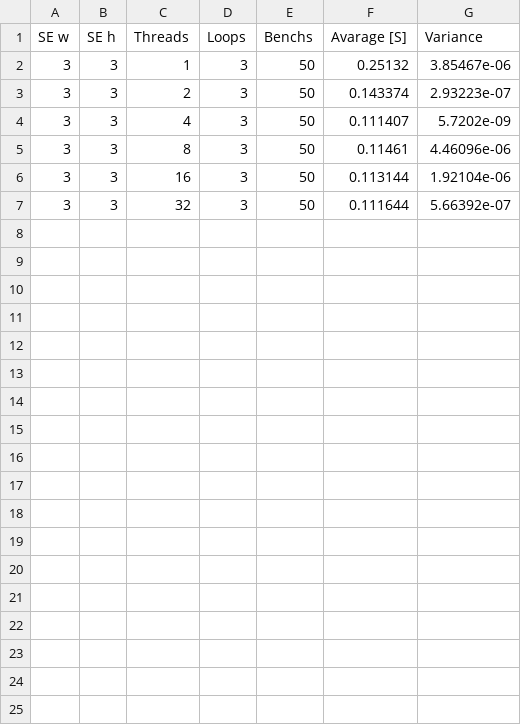
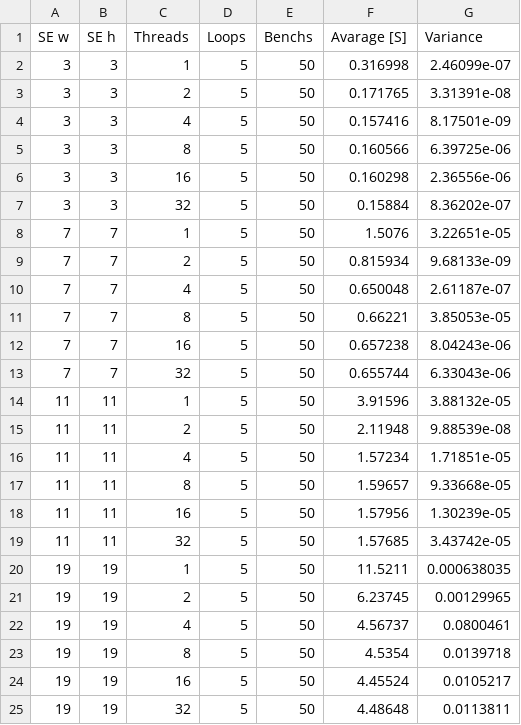
Before and after one commit to delchiaro/parallel-project, a CSV file: bin/debug-O1/STRUCT.csv, drawn as a sheet.

Commit message:
Added option to show all single bench results in table

```diff
--- a/bin/debug-O1/STRUCT.csv
+++ b/bin/debug-O1/STRUCT.csv
@@ -1,7 +1,25 @@
 "SE w", "SE h", "Threads", "Loops", "Benchs", "Avarage [S]", "Variance",
-3, 3, 1, 3, 50, 0.25132, 3.85467e-06,
-3, 3, 2, 3, 50, 0.143374, 2.93223e-07,
-3, 3, 4, 3, 50, 0.111407, 5.7202e-09,
-3, 3, 8, 3, 50, 0.11461, 4.46096e-06,
-3, 3, 16, 3, 50, 0.113144, 1.92104e-06,
-3, 3, 32, 3, 50, 0.111644, 5.66392e-07,
+3, 3, 1, 5, 50, 0.316998, 2.46099e-07,
+3, 3, 2, 5, 50, 0.171765, 3.31391e-08,
+3, 3, 4, 5, 50, 0.157416, 8.17501e-09,
+3, 3, 8, 5, 50, 0.160566, 6.39725e-06,
+3, 3, 16, 5, 50, 0.160298, 2.36556e-06,
+3, 3, 32, 5, 50, 0.15884, 8.36202e-07,
+7, 7, 1, 5, 50, 1.5076, 3.22651e-05,
+7, 7, 2, 5, 50, 0.815934, 9.68133e-09,
+7, 7, 4, 5, 50, 0.650048, 2.61187e-07,
+7, 7, 8, 5, 50, 0.66221, 3.85053e-05,
+7, 7, 16, 5, 50, 0.657238, 8.04243e-06,
+7, 7, 32, 5, 50, 0.655744, 6.33043e-06,
+11, 11, 1, 5, 50, 3.91596, 3.88132e-05,
+11, 11, 2, 5, 50, 2.11948, 9.88539e-08,
+11, 11, 4, 5, 50, 1.57234, 1.71851e-05,
+11, 11, 8, 5, 50, 1.59657, 9.33668e-05,
+11, 11, 16, 5, 50, 1.57956, 1.30239e-05,
+11, 11, 32, 5, 50, 1.57685, 3.43742e-05,
+19, 19, 1, 5, 50, 11.5211, 0.000638035,
+19, 19, 2, 5, 50, 6.23745, 0.00129965,
+19, 19, 4, 5, 50, 4.56737, 0.0800461,
+19, 19, 8, 5, 50, 4.5354, 0.0139718,
+19, 19, 16, 5, 50, 4.45524, 0.0105217,
+19, 19, 32, 5, 50, 4.48648, 0.0113811,
```
Also changed, not shown: bin/debug-O0/OOP.csv, bin/debug-O0/STRUCT.csv, 42 other files.
